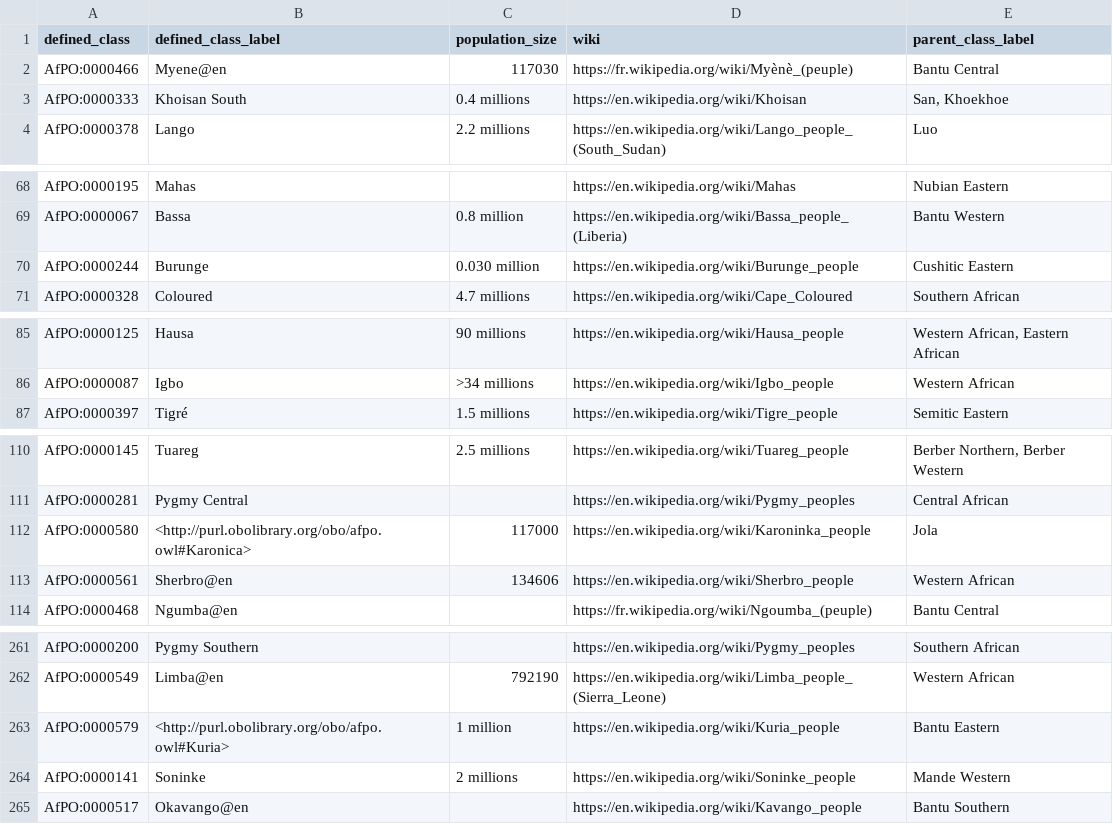
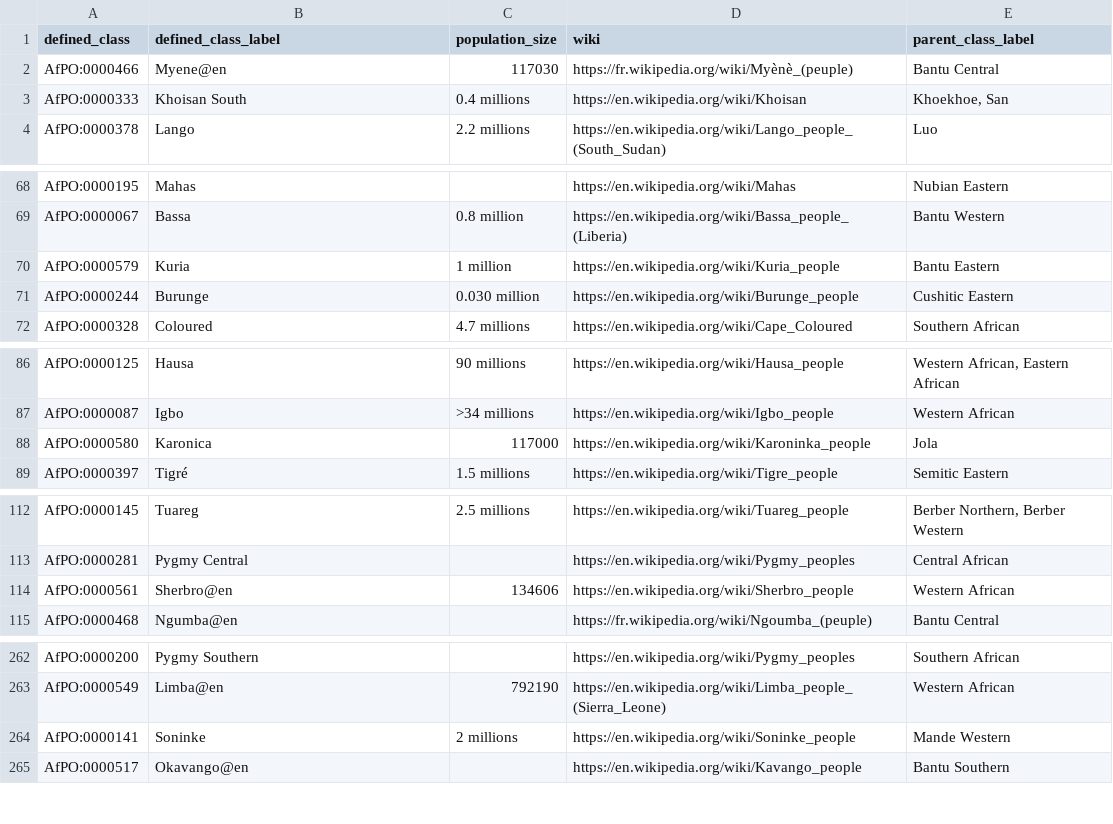
Before and after one commit to h3abionet/afpo, a TSV file: src/patterns/data/archive/create_population_definition.tsv (was src/patterns/data/default/create_population_definition.tsv), drawn as a sheet; only a part is shown, gaps mark what is left out; the diff covers the shown part only.

Commit message:
merge generated definitions into edit file and move data to archive folder

```diff
--- a/src/patterns/data/default/create_population_definition.tsv
+++ b/src/patterns/data/archive/create_population_definition.tsv
@@ -2,3 +2,3 @@ defined_class	defined_class_label	population_size	wiki	parent_class_label
 AfPO:0000466	Myene@en	117030	https://fr.wikipedia.org/wiki/Myènè_(peuple)	Bantu Central
-AfPO:0000333	Khoisan South	0.4 millions	https://en.wikipedia.org/wiki/Khoisan	San, Khoekhoe
+AfPO:0000333	Khoisan South	0.4 millions	https://en.wikipedia.org/wiki/Khoisan	Khoekhoe, San
 AfPO:0000378	Lango	2.2 millions	https://en.wikipedia.org/wiki/Lango_people_(South_Sudan)	Luo
@@ -69,2 +69,3 @@ AfPO:0000195	Mahas		https://en.wikipedia.org/wiki/Mahas	Nubian Eastern
 AfPO:0000067	Bassa	0.8 million	https://en.wikipedia.org/wiki/Bassa_people_(Liberia)	Bantu Western
+AfPO:0000579	Kuria	1 million	https://en.wikipedia.org/wiki/Kuria_people	Bantu Eastern
 AfPO:0000244	Burunge	0.030 million	https://en.wikipedia.org/wiki/Burunge_people	Cushitic Eastern
@@ -86,2 +87,3 @@ AfPO:0000125	Hausa	90 millions	https://en.wikipedia.org/wiki/Hausa_people	Wester
 AfPO:0000087	Igbo	>34 millions	https://en.wikipedia.org/wiki/Igbo_people	Western African
+AfPO:0000580	Karonica	117000	https://en.wikipedia.org/wiki/Karoninka_people	Jola
 AfPO:0000397	Tigré	1.5 millions	https://en.wikipedia.org/wiki/Tigre_people	Semitic Eastern
@@ -111,3 +113,2 @@ AfPO:0000145	Tuareg	2.5 millions	https://en.wikipedia.org/wiki/Tuareg_people	Ber
 AfPO:0000281	Pygmy Central		https://en.wikipedia.org/wiki/Pygmy_peoples	Central African
-AfPO:0000580	<http://purl.obolibrary.org/obo/afpo.owl#Karonica>	117000	https://en.wikipedia.org/wiki/Karoninka_people	Jola
 AfPO:0000561	Sherbro@en	134606	https://en.wikipedia.org/wiki/Sherbro_people	Western African
@@ -262,3 +263,2 @@ AfPO:0000200	Pygmy Southern		https://en.wikipedia.org/wiki/Pygmy_peoples	Souther
 AfPO:0000549	Limba@en	792190	https://en.wikipedia.org/wiki/Limba_people_(Sierra_Leone)	Western African
-AfPO:0000579	<http://purl.obolibrary.org/obo/afpo.owl#Kuria>	1 million	https://en.wikipedia.org/wiki/Kuria_people	Bantu Eastern
 AfPO:0000141	Soninke	2 millions	https://en.wikipedia.org/wiki/Soninke_people	Mande Western
```
Also changed, not shown: 1 edited cell elsewhere in this file, 5 other files.
